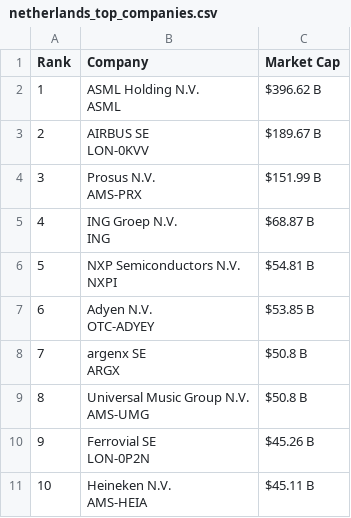
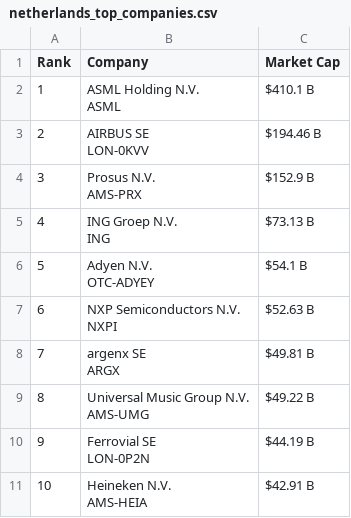
Before and after one commit to ayeeff/marketcap, a CSV file: data/netherlands_top_companies.csv, drawn as a sheet.

```diff
--- a/data/netherlands_top_companies.csv
+++ b/data/netherlands_top_companies.csv
@@ -1,21 +1,21 @@
 Rank,Company,Market Cap
-1,"ASML Holding N.V.
-ASML",$396.62 B
-2,"AIRBUS SE
-LON-0KVV",$189.67 B
-3,"Prosus N.V.
-AMS-PRX",$151.99 B
-4,"ING Groep N.V.
-ING",$68.87 B
-5,"NXP Semiconductors N.V.
-NXPI",$54.81 B
-6,"Adyen N.V.
-OTC-ADYEY",$53.85 B
-7,"argenx SE
-ARGX",$50.8 B
-8,"Universal Music Group N.V.
-AMS-UMG",$50.8 B
-9,"Ferrovial SE
-LON-0P2N",$45.26 B
-10,"Heineken N.V.
-AMS-HEIA",$45.11 B
+1,"ASML Holding N.V.
+ASML",$410.1 B
+2,"AIRBUS SE
+LON-0KVV",$194.46 B
+3,"Prosus N.V.
+AMS-PRX",$152.9 B
+4,"ING Groep N.V.
+ING",$73.13 B
+5,"Adyen N.V.
+OTC-ADYEY",$54.1 B
+6,"NXP Semiconductors N.V.
+NXPI",$52.63 B
+7,"argenx SE
+ARGX",$49.81 B
+8,"Universal Music Group N.V.
+AMS-UMG",$49.22 B
+9,"Ferrovial SE
+LON-0P2N",$44.19 B
+10,"Heineken N.V.
+AMS-HEIA",$42.91 B
```
